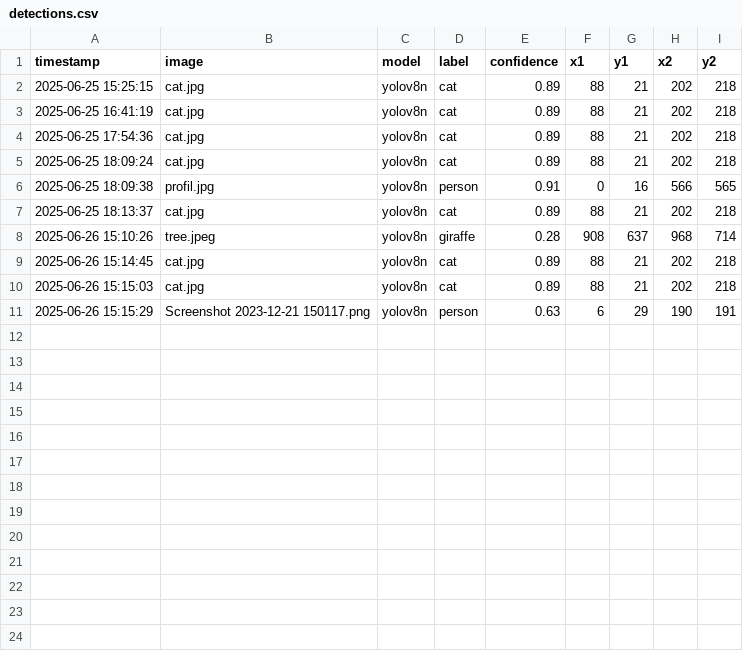
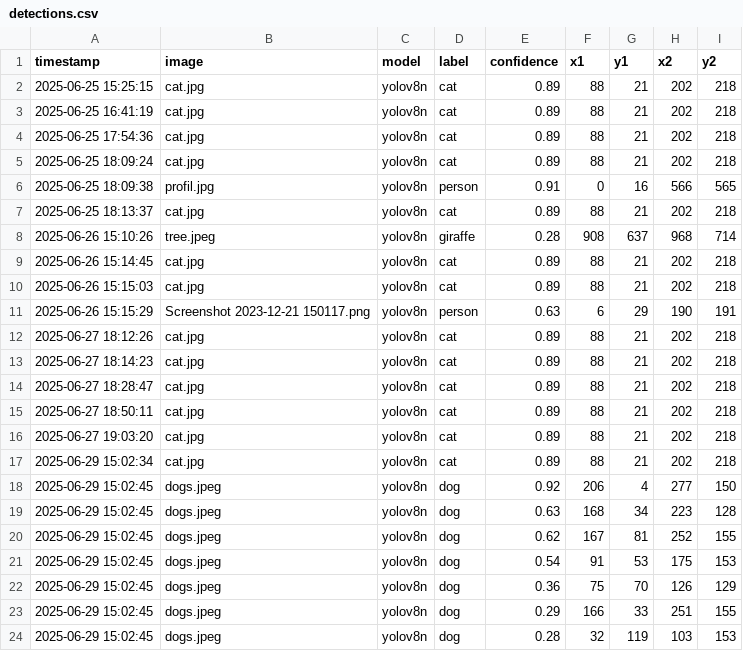
Before and after one commit to s88266/img-analyzer, a CSV file: backend/detections.csv, drawn as a sheet.

Commit message:
drittes Modell gemacht

```diff
--- a/backend/detections.csv
+++ b/backend/detections.csv
@@ -11 +11,14 @@ timestamp,image,model,label,confidence,x1,y1,x2,y2
 2025-06-26 15:15:29,Screenshot 2023-12-21 150117.png,yolov8n,person,0.63,6,29,190,191
+2025-06-27 18:12:26,cat.jpg,yolov8n,cat,0.89,88,21,202,218
+2025-06-27 18:14:23,cat.jpg,yolov8n,cat,0.89,88,21,202,218
+2025-06-27 18:28:47,cat.jpg,yolov8n,cat,0.89,88,21,202,218
+2025-06-27 18:50:11,cat.jpg,yolov8n,cat,0.89,88,21,202,218
+2025-06-27 19:03:20,cat.jpg,yolov8n,cat,0.89,88,21,202,218
+2025-06-29 15:02:34,cat.jpg,yolov8n,cat,0.89,88,21,202,218
+2025-06-29 15:02:45,dogs.jpeg,yolov8n,dog,0.92,206,4,277,150
+2025-06-29 15:02:45,dogs.jpeg,yolov8n,dog,0.63,168,34,223,128
+2025-06-29 15:02:45,dogs.jpeg,yolov8n,dog,0.62,167,81,252,155
+2025-06-29 15:02:45,dogs.jpeg,yolov8n,dog,0.54,91,53,175,153
+2025-06-29 15:02:45,dogs.jpeg,yolov8n,dog,0.36,75,70,126,129
+2025-06-29 15:02:45,dogs.jpeg,yolov8n,dog,0.29,166,33,251,155
+2025-06-29 15:02:45,dogs.jpeg,yolov8n,dog,0.28,32,119,103,153
```
Also changed, not shown: 7 other files.
